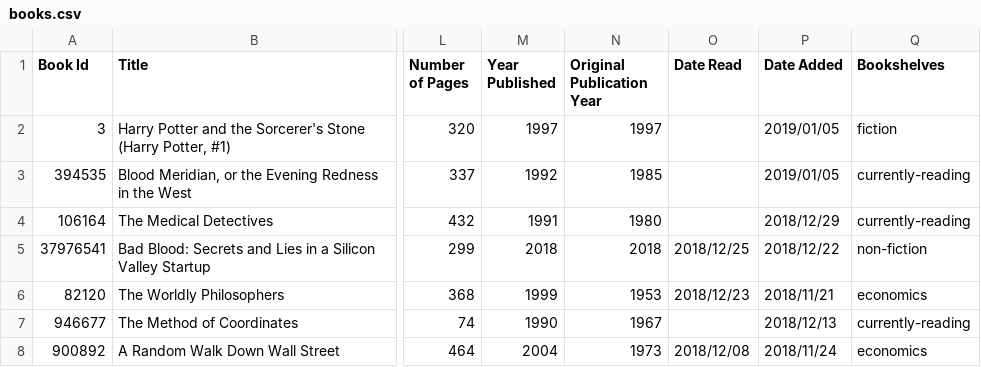
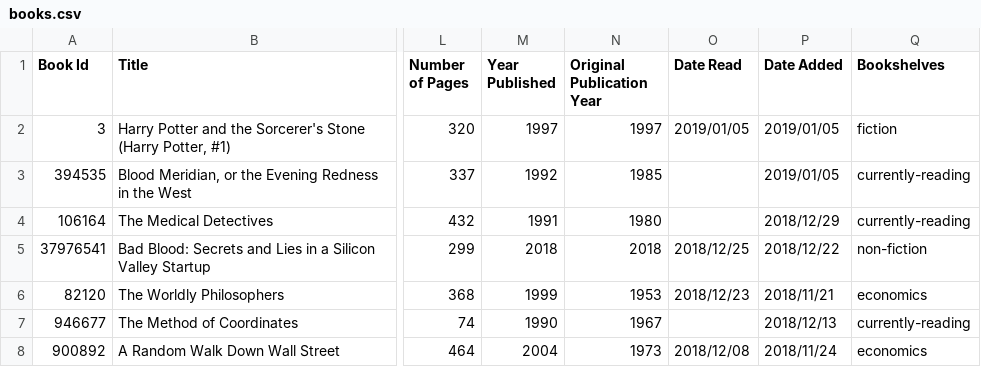
Before and after one commit to ananthakumaran/ananthakumaran.github.com, a CSV file: books.csv, drawn as a sheet; only a part is shown, gaps mark what is left out; the diff names each change by its address in the sheet, - before the commit and + after, or states it on an @@ line.

Commit message:
update books

```diff
--- a/books.csv
+++ b/books.csv
-O2 (Date Read): (empty)
+O2 (Date Read): 2019/01/05
```
Also changed, not shown: 2 other files.
